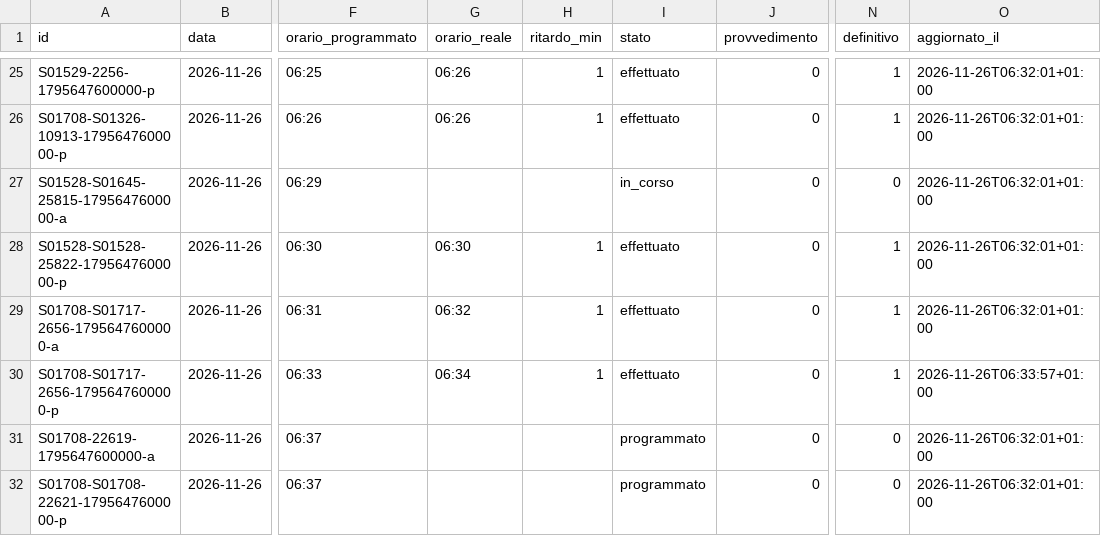
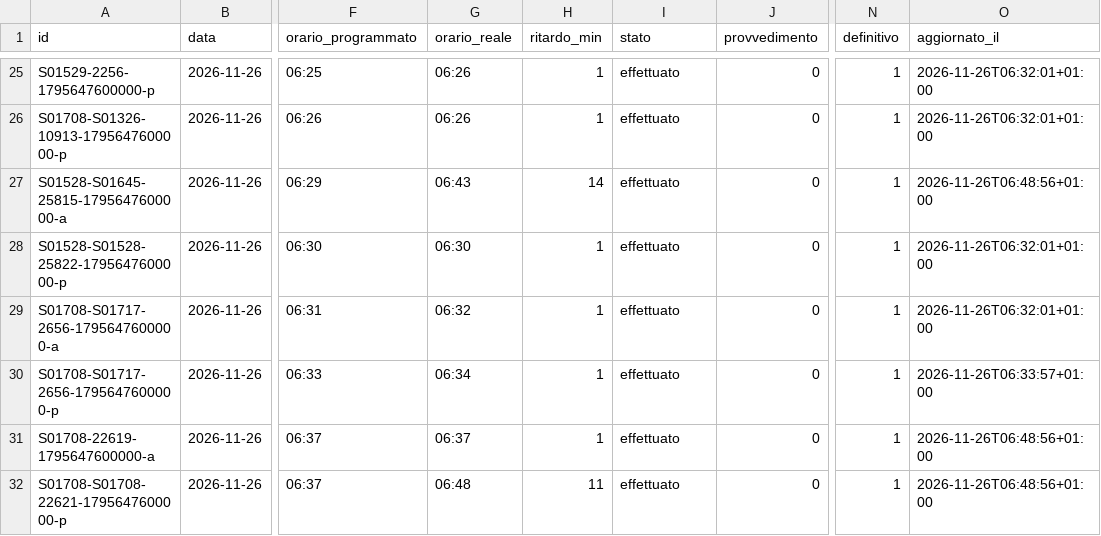
Before and after one commit to lucabonzanni/monitor-treni-bergamo, a CSV file: docs/dati/corse/2026-11-26.csv, drawn as a sheet; only a part is shown, gaps mark what is left out; the diff covers the shown part only; the diff names each change by its address in the sheet, - before the commit and + after, or states it on an @@ line.

```diff
--- a/docs/dati/corse/2026-11-26.csv
+++ b/docs/dati/corse/2026-11-26.csv
-G27 (orario_reale): (empty)
+G27 (orario_reale): 06:43
-H27 (ritardo_min): (empty)
+H27 (ritardo_min): 14
-I27 (stato): in_corso
+I27 (stato): effettuato
-N27 (definitivo): 0
+N27 (definitivo): 1
-O27 (aggiornato_il): 2026-11-26T06:32:01+01:00
+O27 (aggiornato_il): 2026-11-26T06:48:56+01:00
-G31 (orario_reale): (empty)
+G31 (orario_reale): 06:37
-H31 (ritardo_min): (empty)
+H31 (ritardo_min): 1
-I31:I32 (stato): programmato
+I31:I32 (stato): effettuato
-N31:N32 (definitivo): 0
+N31:N32 (definitivo): 1
-O31:O32 (aggiornato_il): 2026-11-26T06:32:01+01:00
+O31:O32 (aggiornato_il): 2026-11-26T06:48:56+01:00
-G32 (orario_reale): (empty)
+G32 (orario_reale): 06:48
-H32 (ritardo_min): (empty)
+H32 (ritardo_min): 11
```
Also changed, not shown: 4 added rows and 82 edited cells elsewhere in this file, docs/dati/corse_complete.csv, 2 other files.
